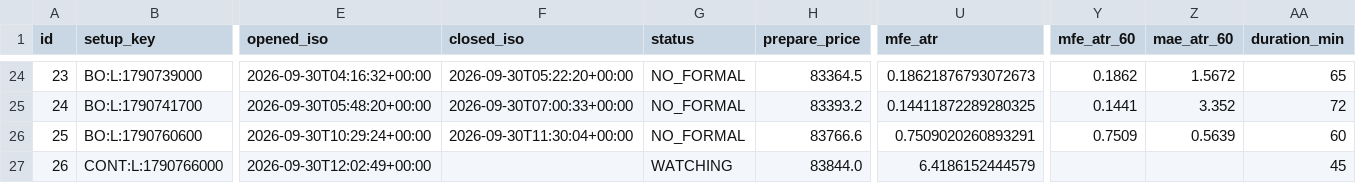
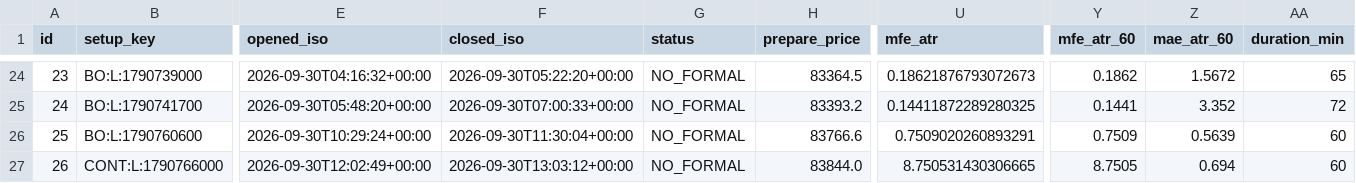
Before and after one commit to 126liangting-sketch/crypto-market-radar, a CSV file: prepare_validation_clean_v1.csv, drawn as a sheet; only a part is shown, gaps mark what is left out; the diff names each change by its address in the sheet, - before the commit and + after, or states it on an @@ line.

```diff
--- a/prepare_validation_clean_v1.csv
+++ b/prepare_validation_clean_v1.csv
-F27 (closed_iso): (empty)
+F27 (closed_iso): 2026-09-30T13:03:12+00:00
-G27 (status): WATCHING
+G27 (status): NO_FORMAL
-U27 (mfe_atr): 6.4186152444579
+U27 (mfe_atr): 8.750531430306665
-Y27 (mfe_atr_60): (empty)
+Y27 (mfe_atr_60): 8.7505
-Z27 (mae_atr_60): (empty)
+Z27 (mae_atr_60): 0.694
-AA27 (duration_min): 45
+AA27 (duration_min): 60
```
Also changed, not shown: blocked_setups_clean_v1.csv, setup_lifecycle_clean_v1.csv, 4 other files.
